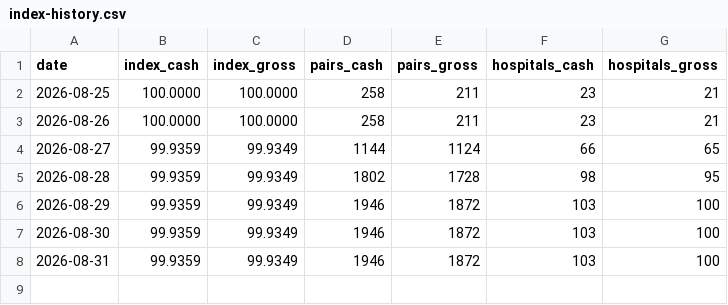
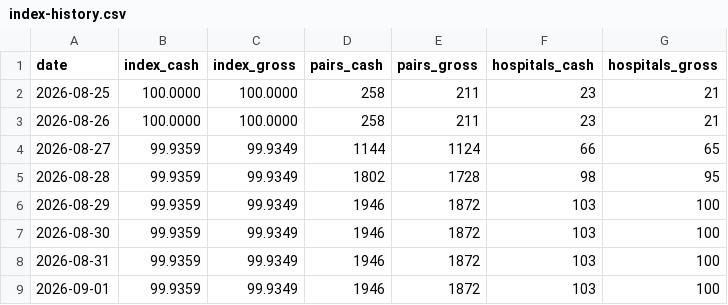
Before and after one commit to lkowalcz/hospital-price-history, a CSV file: index-history.csv, drawn as a sheet; the diff names each change by its address in the sheet, - before the commit and + after, or states it on an @@ line.

```diff
--- a/index-history.csv
+++ b/index-history.csv
+row 9: 2026-09-01 | 99.9359 | 99.9349 | 1946 | 1872 | 103 | 100
```
Also changed, not shown: 4 other files.
